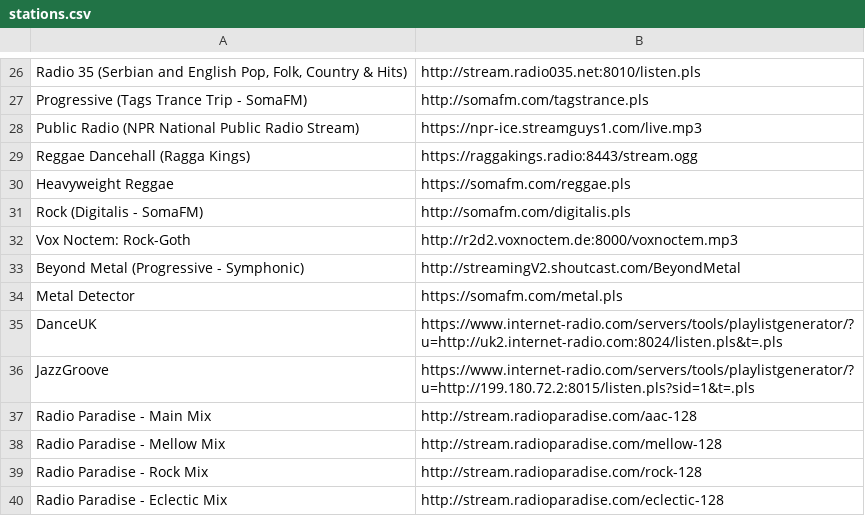
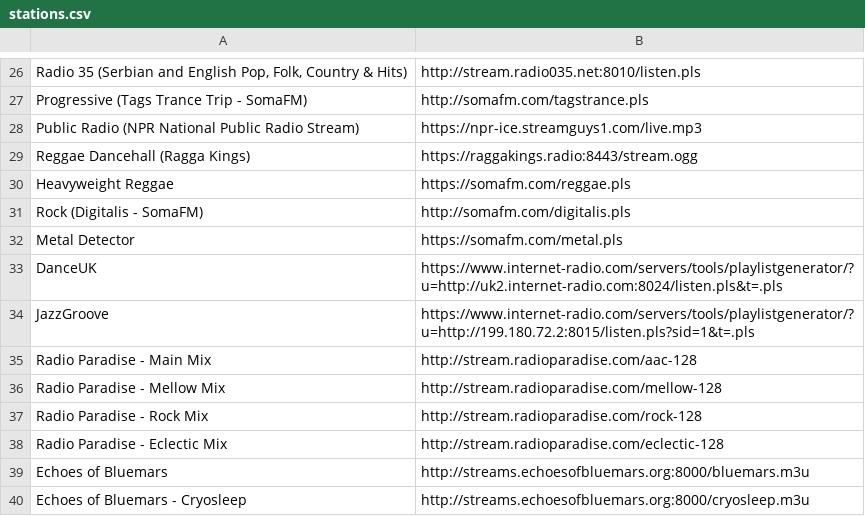
Before and after one commit to username391/dotfiles, a CSV file: .config/pyradio/stations.csv, drawn as a sheet; only a part is shown, gaps mark what is left out; the shorter side is filled out with more unchanged rows.

Commit message:
Обновление станций

```diff
--- a/.config/pyradio/stations.csv
+++ b/.config/pyradio/stations.csv
@@ -31,4 +31,2 @@ Heavyweight Reggae,https://somafm.com/reggae.pls
 Rock (Digitalis - SomaFM),http://somafm.com/digitalis.pls
-Vox Noctem: Rock-Goth,http://r2d2.voxnoctem.de:8000/voxnoctem.mp3
-Beyond Metal (Progressive - Symphonic),http://streamingV2.shoutcast.com/BeyondMetal
 Metal Detector,https://somafm.com/metal.pls
```
